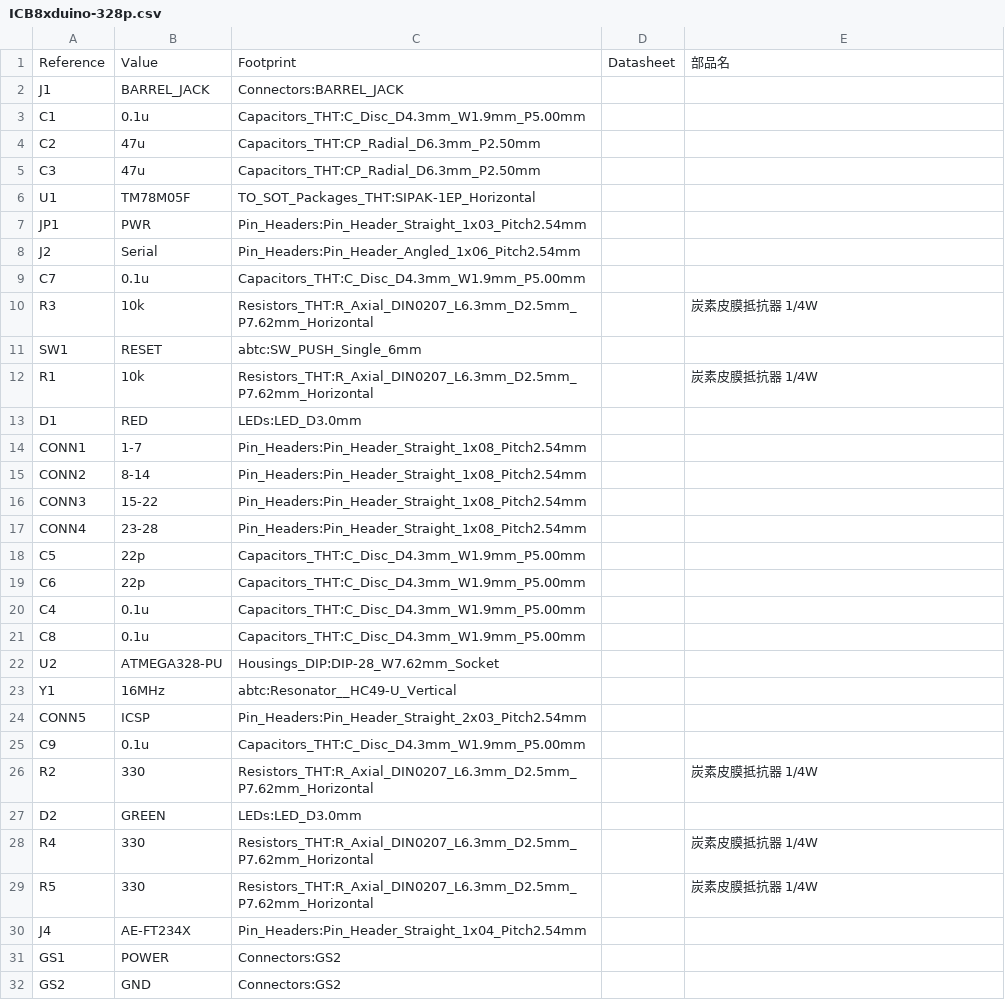
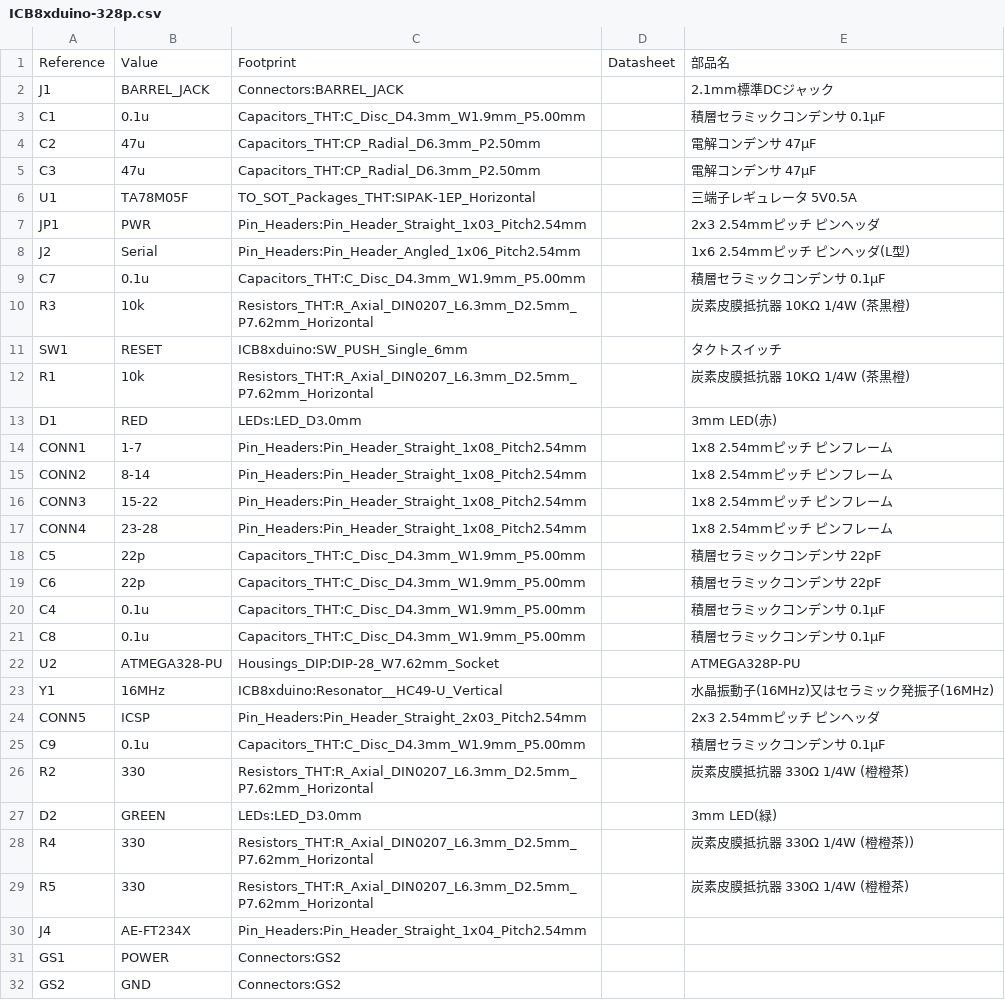
Before and after one commit to abtoc/icb8xduino-328p, a CSV file: ICB8xduino-328p.csv, drawn as a sheet.

```diff
--- a/ICB8xduino-328p.csv
+++ b/ICB8xduino-328p.csv
@@ -1,30 +1,30 @@
 Reference, Value, Footprint, Datasheet, 部品名
-"J1","BARREL_JACK","Connectors:BARREL_JACK",""
-"C1","0.1u","Capacitors_THT:C_Disc_D4.3mm_W1.9mm_P5.00mm",""
-"C2","47u","Capacitors_THT:CP_Radial_D6.3mm_P2.50mm",""
-"C3","47u","Capacitors_THT:CP_Radial_D6.3mm_P2.50mm",""
-"U1","TM78M05F","TO_SOT_Packages_THT:SIPAK-1EP_Horizontal",""
-"JP1","PWR","Pin_Headers:Pin_Header_Straight_1x03_Pitch2.54mm",""
-"J2","Serial","Pin_Headers:Pin_Header_Angled_1x06_Pitch2.54mm",""
-"C7","0.1u","Capacitors_THT:C_Disc_D4.3mm_W1.9mm_P5.00mm",""
-"R3","10k","Resistors_THT:R_Axial_DIN0207_L6.3mm_D2.5mm_P7.62mm_Horizontal","","炭素皮膜抵抗器 1/4W"
-"SW1","RESET","abtc:SW_PUSH_Single_6mm",""
-"R1","10k","Resistors_THT:R_Axial_DIN0207_L6.3mm_D2.5mm_P7.62mm_Horizontal","","炭素皮膜抵抗器 1/4W"
-"D1","RED","LEDs:LED_D3.0mm",""
-"CONN1","1-7","Pin_Headers:Pin_Header_Straight_1x08_Pitch2.54mm",""
-"CONN2","8-14","Pin_Headers:Pin_Header_Straight_1x08_Pitch2.54mm",""
-"CONN3","15-22","Pin_Headers:Pin_Header_Straight_1x08_Pitch2.54mm",""
-"CONN4","23-28","Pin_Headers:Pin_Header_Straight_1x08_Pitch2.54mm",""
-"C5","22p","Capacitors_THT:C_Disc_D4.3mm_W1.9mm_P5.00mm",""
-"C6","22p","Capacitors_THT:C_Disc_D4.3mm_W1.9mm_P5.00mm",""
-"C4","0.1u","Capacitors_THT:C_Disc_D4.3mm_W1.9mm_P5.00mm",""
-"C8","0.1u","Capacitors_THT:C_Disc_D4.3mm_W1.9mm_P5.00mm",""
-"U2","ATMEGA328-PU","Housings_DIP:DIP-28_W7.62mm_Socket",""
-"Y1","16MHz","abtc:Resonator__HC49-U_Vertical",""
-"CONN5","ICSP","Pin_Headers:Pin_Header_Straight_2x03_Pitch2.54mm",""
-"C9","0.1u","Capacitors_THT:C_Disc_D4.3mm_W1.9mm_P5.00mm",""
-"R2","330","Resistors_THT:R_Axial_DIN0207_L6.3mm_D2.5mm_P7.62mm_Horizontal","","炭素皮膜抵抗器 1/4W"
-"D2","GREEN","LEDs:LED_D3.0mm",""
-"R4","330","Resistors_THT:R_Axial_DIN0207_L6.3mm_D2.5mm_P7.62mm_Horizontal","","炭素皮膜抵抗器 1/4W"
-"R5","330","Resistors_THT:R_Axial_DIN0207_L6.3mm_D2.5mm_P7.62mm_Horizontal","","炭素皮膜抵抗器 1/4W"
+"J1","BARREL_JACK","Connectors:BARREL_JACK","","2.1mm標準DCジャック"
+"C1","0.1u","Capacitors_THT:C_Disc_D4.3mm_W1.9mm_P5.00mm","","積層セラミックコンデンサ 0.1μF"
+"C2","47u","Capacitors_THT:CP_Radial_D6.3mm_P2.50mm","","電解コンデンサ 47μF"
+"C3","47u","Capacitors_THT:CP_Radial_D6.3mm_P2.50mm","","電解コンデンサ 47μF"
+"U1","TA78M05F","TO_SOT_Packages_THT:SIPAK-1EP_Horizontal","","三端子レギュレータ 5V0.5A"
+"JP1","PWR","Pin_Headers:Pin_Header_Straight_1x03_Pitch2.54mm","","2x3 2.54mmピッチ ピンヘッダ"
+"J2","Serial","Pin_Headers:Pin_Header_Angled_1x06_Pitch2.54mm","","1x6 2.54mmピッチ ピンヘッダ(L型)"
+"C7","0.1u","Capacitors_THT:C_Disc_D4.3mm_W1.9mm_P5.00mm","","積層セラミックコンデンサ 0.1μF"
+"R3","10k","Resistors_THT:R_Axial_DIN0207_L6.3mm_D2.5mm_P7.62mm_Horizontal","","炭素皮膜抵抗器 10KΩ 1/4W (茶黒橙)"
+"SW1","RESET","ICB8xduino:SW_PUSH_Single_6mm","","タクトスイッチ"
+"R1","10k","Resistors_THT:R_Axial_DIN0207_L6.3mm_D2.5mm_P7.62mm_Horizontal","","炭素皮膜抵抗器 10KΩ 1/4W (茶黒橙)"
+"D1","RED","LEDs:LED_D3.0mm","","3mm LED(赤)"
+"CONN1","1-7","Pin_Headers:Pin_Header_Straight_1x08_Pitch2.54mm","","1x8 2.54mmピッチ ピンフレーム"
+"CONN2","8-14","Pin_Headers:Pin_Header_Straight_1x08_Pitch2.54mm","","1x8 2.54mmピッチ ピンフレーム"
+"CONN3","15-22","Pin_Headers:Pin_Header_Straight_1x08_Pitch2.54mm","","1x8 2.54mmピッチ ピンフレーム"
+"CONN4","23-28","Pin_Headers:Pin_Header_Straight_1x08_Pitch2.54mm","","1x8 2.54mmピッチ ピンフレーム"
+"C5","22p","Capacitors_THT:C_Disc_D4.3mm_W1.9mm_P5.00mm","","積層セラミックコンデンサ 22pF"
+"C6","22p","Capacitors_THT:C_Disc_D4.3mm_W1.9mm_P5.00mm","","積層セラミックコンデンサ 22pF"
+"C4","0.1u","Capacitors_THT:C_Disc_D4.3mm_W1.9mm_P5.00mm","","積層セラミックコンデンサ 0.1μF"
+"C8","0.1u","Capacitors_THT:C_Disc_D4.3mm_W1.9mm_P5.00mm","","積層セラミックコンデンサ 0.1μF"
+"U2","ATMEGA328-PU","Housings_DIP:DIP-28_W7.62mm_Socket","","ATMEGA328P-PU"
+"Y1","16MHz","ICB8xduino:Resonator__HC49-U_Vertical","","水晶振動子(16MHz)又はセラミック発振子(16MHz)"
+"CONN5","ICSP","Pin_Headers:Pin_Header_Straight_2x03_Pitch2.54mm","","2x3 2.54mmピッチ ピンヘッダ"
+"C9","0.1u","Capacitors_THT:C_Disc_D4.3mm_W1.9mm_P5.00mm","","積層セラミックコンデンサ 0.1μF"
+"R2","330","Resistors_THT:R_Axial_DIN0207_L6.3mm_D2.5mm_P7.62mm_Horizontal","","炭素皮膜抵抗器 330Ω　1/4W (橙橙茶)"
+"D2","GREEN","LEDs:LED_D3.0mm","","3mm LED(緑)"
+"R4","330","Resistors_THT:R_Axial_DIN0207_L6.3mm_D2.5mm_P7.62mm_Horizontal","","炭素皮膜抵抗器 330Ω　1/4W (橙橙茶))"
+"R5","330","Resistors_THT:R_Axial_DIN0207_L6.3mm_D2.5mm_P7.62mm_Horizontal","","炭素皮膜抵抗器 330Ω　1/4W (橙橙茶)"
 "J4","AE-FT234X","Pin_Headers:Pin_Header_Straight_1x04_Pitch2.54mm",""
```
Also changed, not shown: 7 other files.
